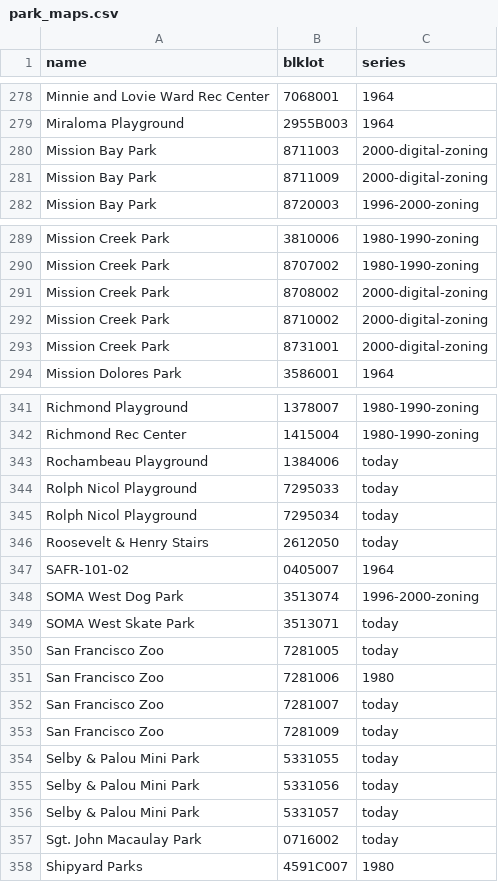
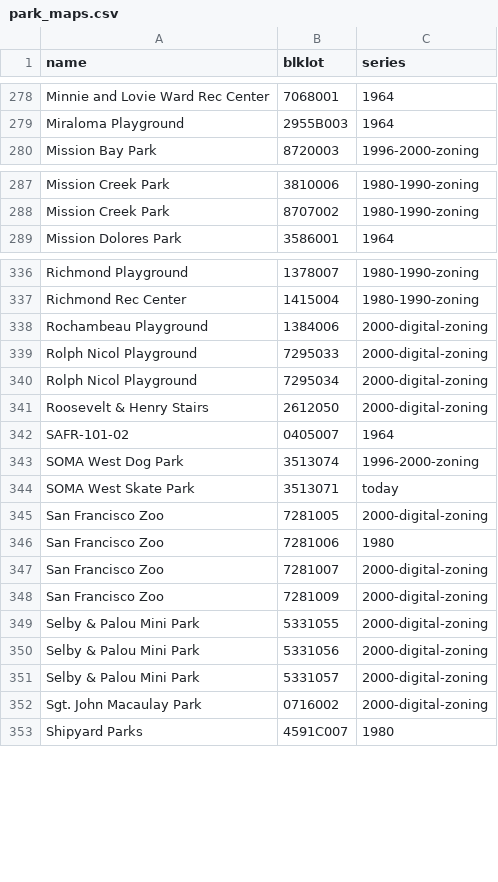
Before and after one commit to Grow-SF/sfzoning, a CSV file: pipeline/inputs/park_maps.csv, drawn as a sheet; only a part is shown, gaps mark what is left out; the diff covers the shown part only.

```diff
--- a/pipeline/inputs/park_maps.csv
+++ b/pipeline/inputs/park_maps.csv
@@ -279,4 +279,2 @@ Minnie and Lovie Ward Rec Center,7068001,1964
 Miraloma Playground,2955B003,1964
-Mission Bay Park,8711003,2000-digital-zoning
-Mission Bay Park,8711009,2000-digital-zoning
 Mission Bay Park,8720003,1996-2000-zoning
@@ -290,5 +288,2 @@ Mission Creek Park,3810006,1980-1990-zoning
 Mission Creek Park,8707002,1980-1990-zoning
-Mission Creek Park,8708002,2000-digital-zoning
-Mission Creek Park,8710002,2000-digital-zoning
-Mission Creek Park,8731001,2000-digital-zoning
 Mission Dolores Park,3586001,1964
@@ -342,6 +337,6 @@ Richmond Playground,1378007,1980-1990-zoning
 Richmond Rec Center,1415004,1980-1990-zoning
-Rochambeau Playground,1384006,today
-Rolph Nicol Playground,7295033,today
-Rolph Nicol Playground,7295034,today
-Roosevelt & Henry Stairs,2612050,today
+Rochambeau Playground,1384006,2000-digital-zoning
+Rolph Nicol Playground,7295033,2000-digital-zoning
+Rolph Nicol Playground,7295034,2000-digital-zoning
+Roosevelt & Henry Stairs,2612050,2000-digital-zoning
 SAFR-101-02,0405007,1964
@@ -349,10 +344,10 @@ SOMA West Dog Park,3513074,1996-2000-zoning
 SOMA West Skate Park,3513071,today
-San Francisco Zoo,7281005,today
+San Francisco Zoo,7281005,2000-digital-zoning
 San Francisco Zoo,7281006,1980
-San Francisco Zoo,7281007,today
-San Francisco Zoo,7281009,today
-Selby & Palou Mini Park,5331055,today
-Selby & Palou Mini Park,5331056,today
-Selby & Palou Mini Park,5331057,today
-Sgt. John Macaulay Park,0716002,today
+San Francisco Zoo,7281007,2000-digital-zoning
+San Francisco Zoo,7281009,2000-digital-zoning
+Selby & Palou Mini Park,5331055,2000-digital-zoning
+Selby & Palou Mini Park,5331056,2000-digital-zoning
+Selby & Palou Mini Park,5331057,2000-digital-zoning
+Sgt. John Macaulay Park,0716002,2000-digital-zoning
 Shipyard Parks,4591C007,1980
```
Also changed, not shown: 1 added row, 1 removed row and 37 edited cells elsewhere in this file.
